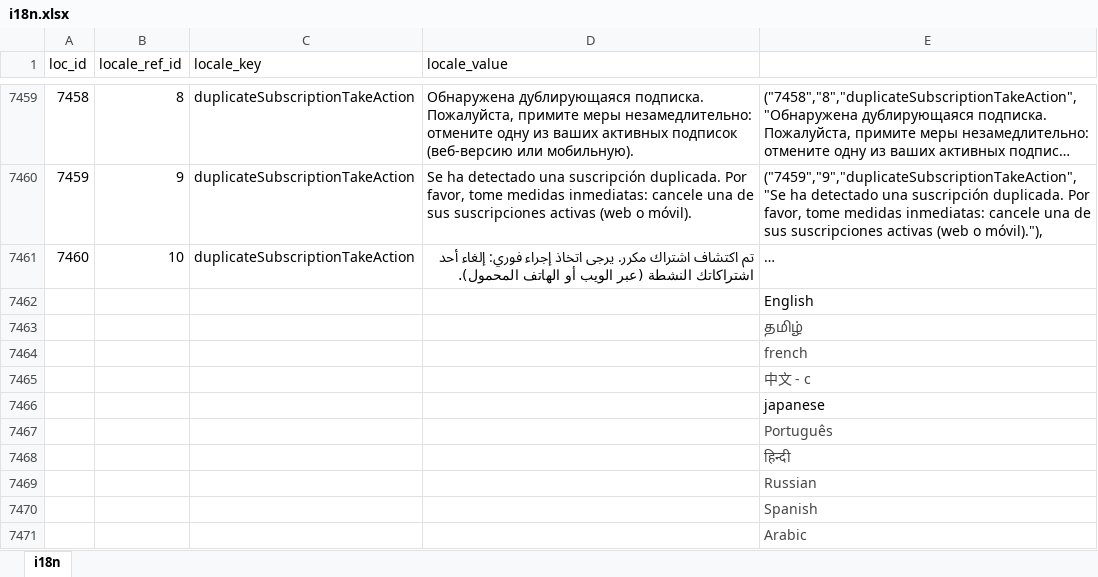
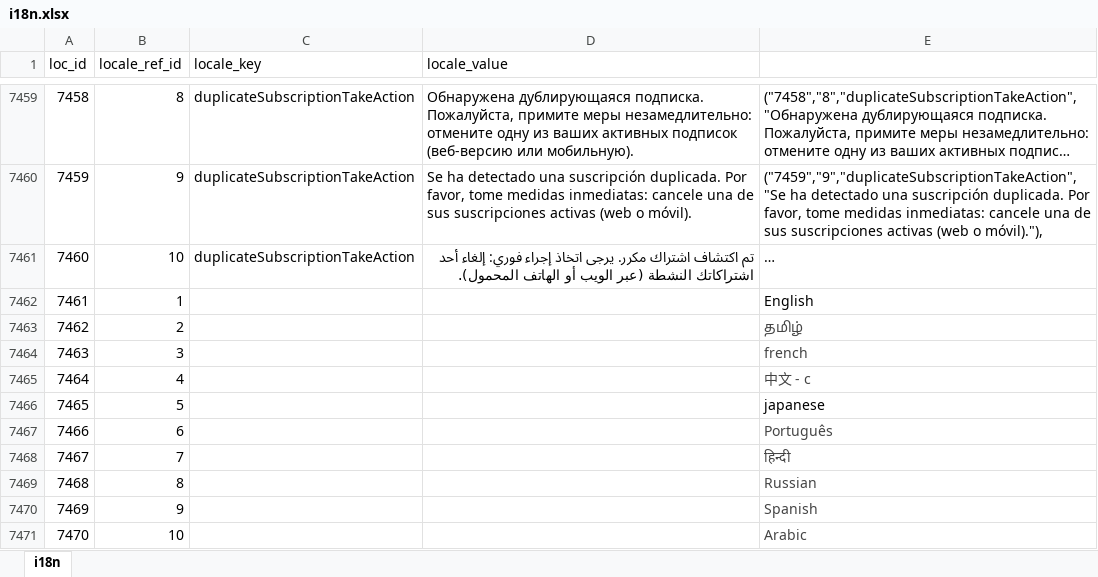
Before and after one commit to bharani-palani/ledgerely, an Excel workbook: i18n.xlsx, sheet i18n, drawn as a sheet; only a part is shown, gaps mark what is left out; long unchanged cells end in …; values as stored, in another font and other column widths than the file's, no borders; removed rows and columns are numbered as before the commit, all else as after; the diff names each change by its address in the sheet, - before the commit and + after, or states it on an @@ line.

```diff
--- a/i18n.xlsx (sheet i18n)
+++ b/i18n.xlsx (sheet i18n)
-row 7462:  |  |  |  | English
-row 7463:  |  |  |  | தமிழ்
-row 7464:  |  |  |  | french
-row 7465:  |  |  |  | 中文 - c
-row 7466:  |  |  |  | japanese
-row 7467:  |  |  |  | Português
-row 7468:  |  |  |  | हिन्दी
-row 7469:  |  |  |  | Russian
-row 7470:  |  |  |  | Spanish
-row 7471:  |  |  |  | Arabic
+row 7462: 7461 | 1 |  |  | English
+row 7463: 7462 | 2 |  |  | தமிழ்
+row 7464: 7463 | 3 |  |  | french
+row 7465: 7464 | 4 |  |  | 中文 - c
+row 7466: 7465 | 5 |  |  | japanese
+row 7467: 7466 | 6 |  |  | Português
+row 7468: 7467 | 7 |  |  | हिन्दी
+row 7469: 7468 | 8 |  |  | Russian
+row 7470: 7469 | 9 |  |  | Spanish
+row 7471: 7470 | 10 |  |  | Arabic
```
Also changed, not shown: 12 other files.
